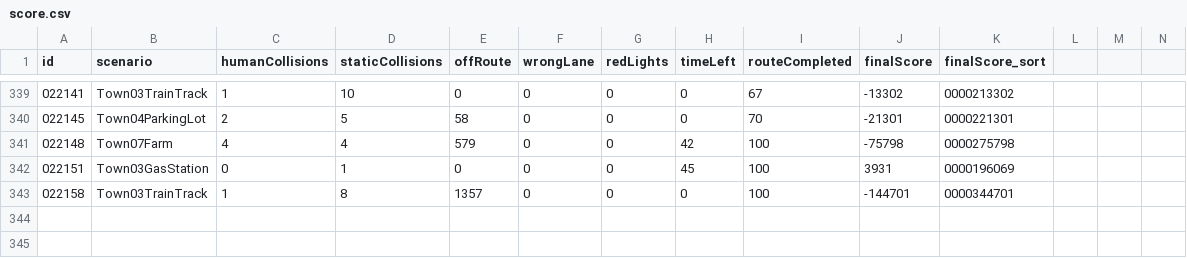
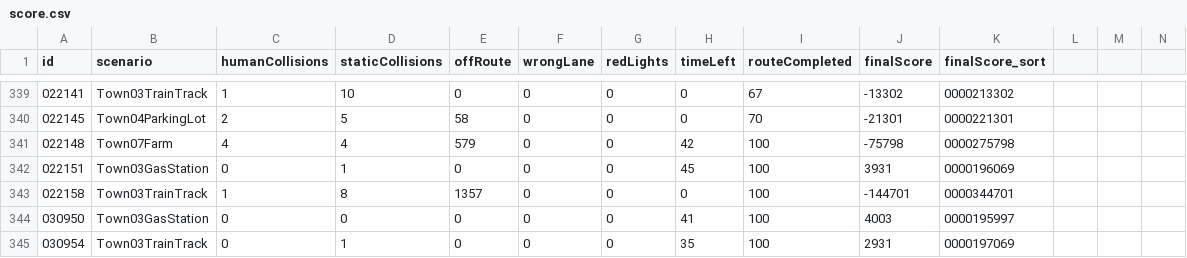
Before and after one commit to driverleics/driverleics.github.io, a CSV file: _data/score.csv, drawn as a sheet; only a part is shown, gaps mark what is left out; rows hold the shown columns only; the diff names each change by its address in the sheet, - before the commit and + after, or states it on an @@ line.

Commit message:
score updated!

```diff
--- a/_data/score.csv
+++ b/_data/score.csv
+row 344: 030950 | Town03GasStation | 0 | 0 | 0 | 0 | 0 | 41 | 100 | 4003 | 0000195997
+row 345: 030954 | Town03TrainTrack | 0 | 1 | 0 | 0 | 0 | 35 | 100 | 2931 | 0000197069
```
